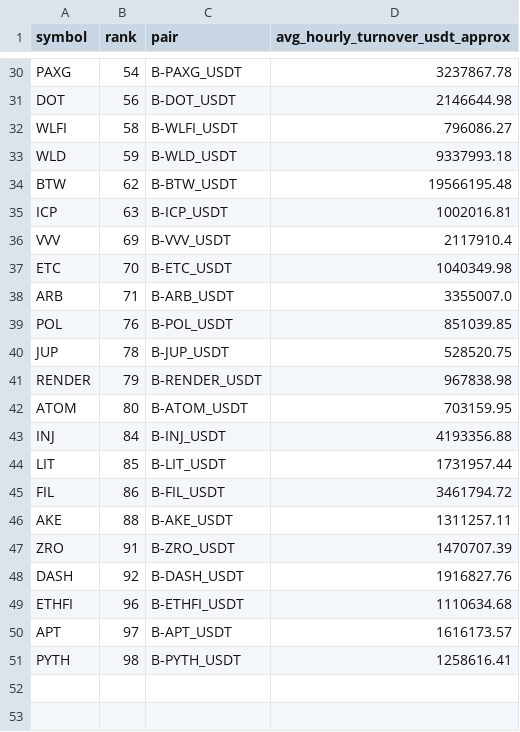
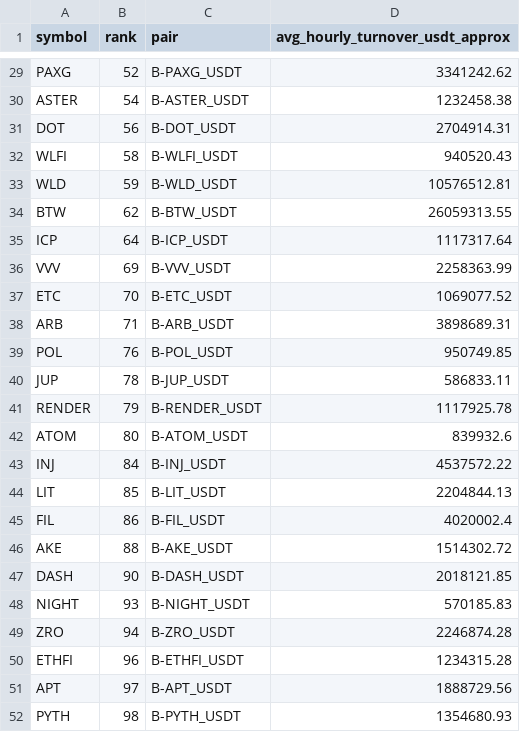
Before and after one commit to jharajesh1210/Guruji, a CSV file: TOP100_CRIPTO_AMC_POC_V4_universe.csv, drawn as a sheet; only a part is shown, gaps mark what is left out; removed rows and columns are numbered as before the commit, all else as after; the diff covers the shown part only; the diff names each change by its address in the sheet, - before the commit and + after, or states it on an @@ line.

```diff
--- a/TOP100_CRIPTO_AMC_POC_V4_universe.csv
+++ b/TOP100_CRIPTO_AMC_POC_V4_universe.csv
-B29 (rank): 54
+B29 (rank): 52
-D29 (avg_hourly_turnover_usdt_approx): 3237867.78
+D29 (avg_hourly_turnover_usdt_approx): 3341242.62
+row 30: ASTER | 54 | B-ASTER_USDT | 1232458.38
-D31 (avg_hourly_turnover_usdt_approx): 2146644.98
+D31 (avg_hourly_turnover_usdt_approx): 2704914.31
-D32 (avg_hourly_turnover_usdt_approx): 796086.27
+D32 (avg_hourly_turnover_usdt_approx): 940520.43
-D33 (avg_hourly_turnover_usdt_approx): 9337993.18
+D33 (avg_hourly_turnover_usdt_approx): 10576512.81
-D34 (avg_hourly_turnover_usdt_approx): 19566195.48
+D34 (avg_hourly_turnover_usdt_approx): 26059313.55
-B35 (rank): 63
+B35 (rank): 64
-D35 (avg_hourly_turnover_usdt_approx): 1002016.81
+D35 (avg_hourly_turnover_usdt_approx): 1117317.64
-D36 (avg_hourly_turnover_usdt_approx): 2117910.4
+D36 (avg_hourly_turnover_usdt_approx): 2258363.99
-D37 (avg_hourly_turnover_usdt_approx): 1040349.98
+D37 (avg_hourly_turnover_usdt_approx): 1069077.52
-D38 (avg_hourly_turnover_usdt_approx): 3355007.0
+D38 (avg_hourly_turnover_usdt_approx): 3898689.31
-D39 (avg_hourly_turnover_usdt_approx): 851039.85
+D39 (avg_hourly_turnover_usdt_approx): 950749.85
-D40 (avg_hourly_turnover_usdt_approx): 528520.75
+D40 (avg_hourly_turnover_usdt_approx): 586833.11
-D41 (avg_hourly_turnover_usdt_approx): 967838.98
+D41 (avg_hourly_turnover_usdt_approx): 1117925.78
-D42 (avg_hourly_turnover_usdt_approx): 703159.95
+D42 (avg_hourly_turnover_usdt_approx): 839932.6
-D43 (avg_hourly_turnover_usdt_approx): 4193356.88
+D43 (avg_hourly_turnover_usdt_approx): 4537572.22
-D44 (avg_hourly_turnover_usdt_approx): 1731957.44
+D44 (avg_hourly_turnover_usdt_approx): 2204844.13
-D45 (avg_hourly_turnover_usdt_approx): 3461794.72
+D45 (avg_hourly_turnover_usdt_approx): 4020002.4
-D46 (avg_hourly_turnover_usdt_approx): 1311257.11
+D46 (avg_hourly_turnover_usdt_approx): 1514302.72
-row 47: ZRO | 91 | B-ZRO_USDT | 1470707.39
-B47 (rank): 92
+B47 (rank): 90
-D47 (avg_hourly_turnover_usdt_approx): 1916827.76
+D47 (avg_hourly_turnover_usdt_approx): 2018121.85
+row 48: NIGHT | 93 | B-NIGHT_USDT | 570185.83
+row 49: ZRO | 94 | B-ZRO_USDT | 2246874.28
-D50 (avg_hourly_turnover_usdt_approx): 1110634.68
+D50 (avg_hourly_turnover_usdt_approx): 1234315.28
-D51 (avg_hourly_turnover_usdt_approx): 1616173.57
+D51 (avg_hourly_turnover_usdt_approx): 1888729.56
-D52 (avg_hourly_turnover_usdt_approx): 1258616.41
+D52 (avg_hourly_turnover_usdt_approx): 1354680.93
```
Also changed, not shown: 1 removed row and 28 edited cells elsewhere in this file, TOP100_CRIPTO_AMC_POC_V4_signals.csv, 1 other file.
